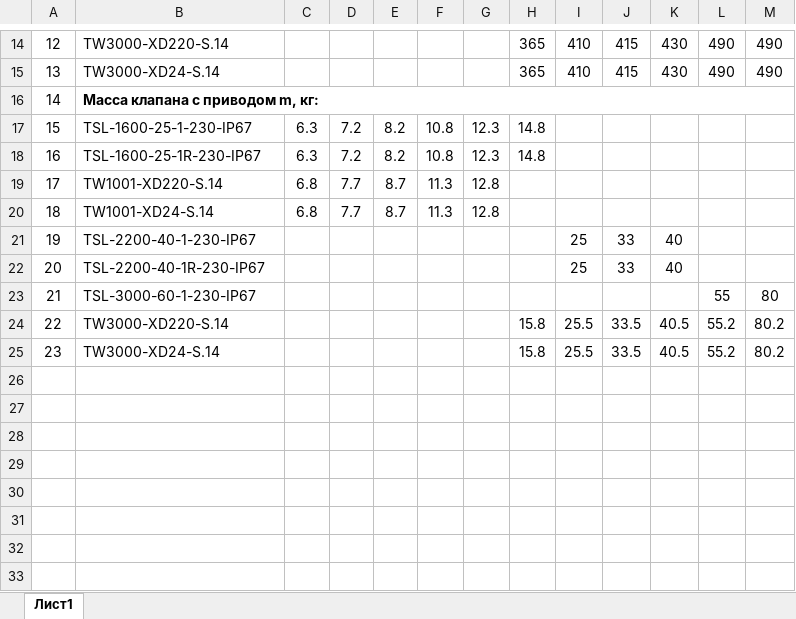
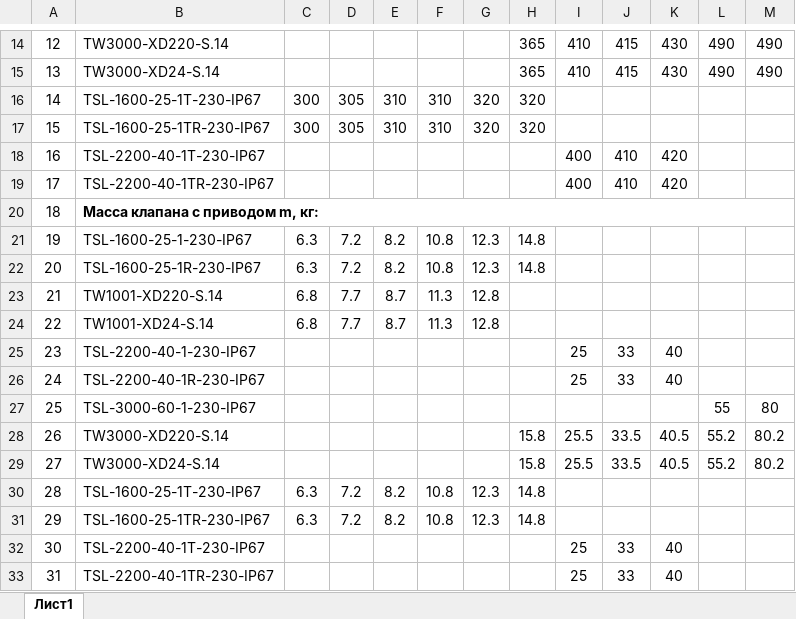
Before and after one commit to PaZa96/TeplosilaWeb, an Excel workbook: TeplosilaWeb/Content/properties/gtrv3.xlsx, sheet Лист1, drawn as a sheet; only a part is shown, gaps mark what is left out; values as stored, in another font and other column widths than the file's, no borders; addresses are those after the commit; the diff names each change by its address in the sheet, - before the commit and + after, or states it on an @@ line.

```diff
--- a/TeplosilaWeb/Content/properties/gtrv3.xlsx (sheet Лист1)
+++ b/TeplosilaWeb/Content/properties/gtrv3.xlsx (sheet Лист1)
+row 16: 14 | TSL-1600-25-1T-230-IP67 | 300 | 305 | 310 | 310 | 320 | 320
+row 17: 15 | TSL-1600-25-1TR-230-IP67 | 300 | 305 | 310 | 310 | 320 | 320
+row 18: 16 | TSL-2200-40-1T-230-IP67 |  |  |  |  |  |  | 400 | 410 | 420
+row 19: 17 | TSL-2200-40-1TR-230-IP67 |  |  |  |  |  |  | 400 | 410 | 420
@@ column A renumbered between rows 20 and 29 @@
+row 30: 28 | TSL-1600-25-1T-230-IP67 | 6.3 | 7.2 | 8.2 | 10.8 | 12.3 | 14.8
+row 31: 29 | TSL-1600-25-1TR-230-IP67 | 6.3 | 7.2 | 8.2 | 10.8 | 12.3 | 14.8
+row 32: 30 | TSL-2200-40-1T-230-IP67 |  |  |  |  |  |  | 25 | 33 | 40
+row 33: 31 | TSL-2200-40-1TR-230-IP67 |  |  |  |  |  |  | 25 | 33 | 40
```
Also changed, not shown: TeplosilaWeb/Content/properties/gtrv.xlsx, TeplosilaWeb/Content/properties/gtrvt.xlsx, 5 other files.
